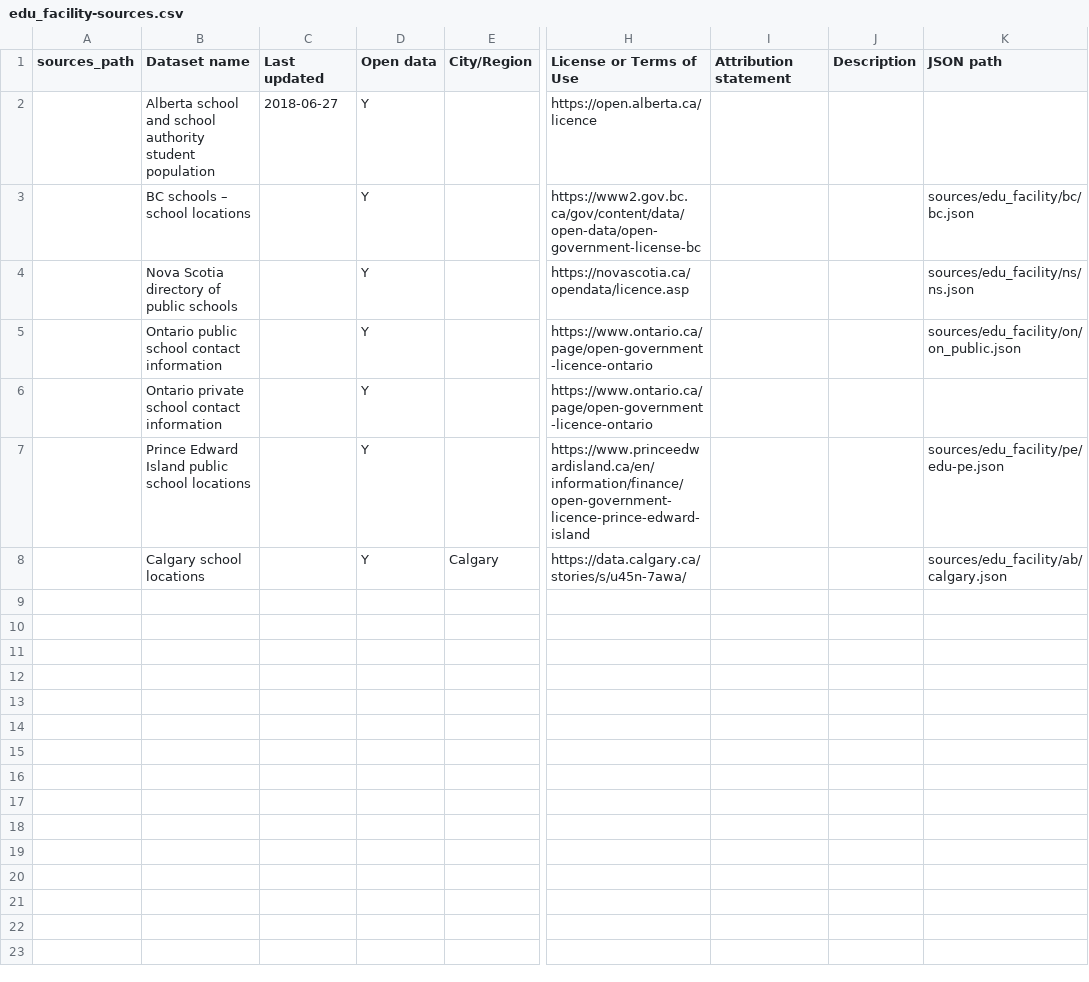
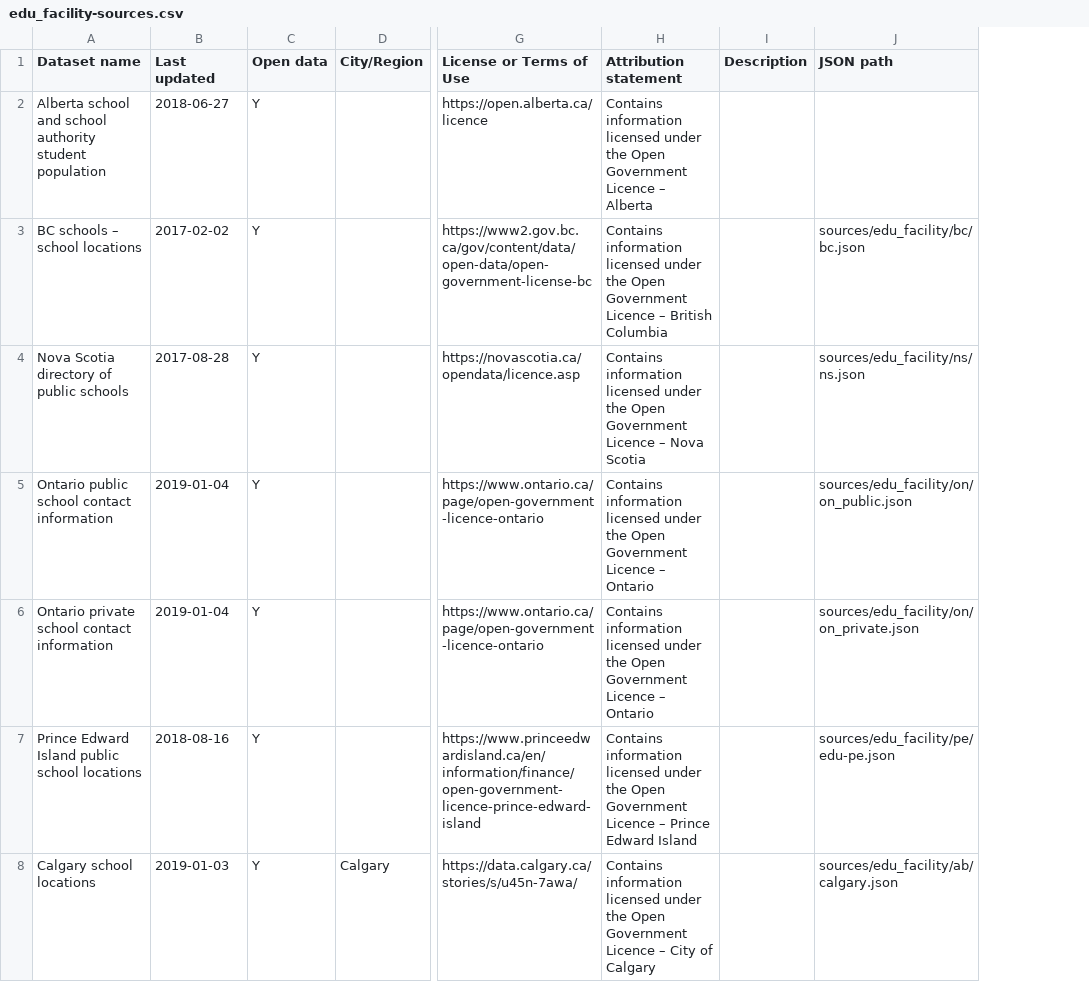
Before and after one commit to CSBP-CPSE/OpenTabulate, a CSV file: sources/edu_facility-sources.csv, drawn as a sheet; only a part is shown, gaps mark what is left out; removed rows and columns are numbered as before the commit, all else as after; the diff names each change by its address in the sheet, - before the commit and + after, or states it on an @@ line.

Commit message:
sources and scripts update
Regular maintenance/update for source files and their associated
scripts.

```diff
--- a/sources/edu_facility-sources.csv
+++ b/sources/edu_facility-sources.csv
-column A (sources_path), empty
-H2 (Attribution statement): (empty)
+H2 (Attribution statement): Contains information licensed under the Open Government Licence – Alberta
-B3 (Last updated): (empty)
+B3 (Last updated): 2017-02-02
-H3 (Attribution statement): (empty)
+H3 (Attribution statement): Contains information licensed under the Open Government Licence – British Columbia
-B4 (Last updated): (empty)
+B4 (Last updated): 2017-08-28
-H4 (Attribution statement): (empty)
+H4 (Attribution statement): Contains information licensed under the Open Government Licence – Nova Scotia
-B5:B6 (Last updated): (empty)
+B5:B6 (Last updated): 2019-01-04
-H5:H6 (Attribution statement): (empty)
+H5:H6 (Attribution statement): Contains information licensed under the Open Government Licence – Ontario
-J6 (JSON path): (empty)
+J6 (JSON path): sources/edu_facility/on/on_private.json
-B7 (Last updated): (empty)
+B7 (Last updated): 2018-08-16
-H7 (Attribution statement): (empty)
+H7 (Attribution statement): Contains information licensed under the Open Government Licence – Prince Edward Island
-B8 (Last updated): (empty)
+B8 (Last updated): 2019-01-03
-H8 (Attribution statement): (empty)
+H8 (Attribution statement): Contains information licensed under the Open Government Licence – City of Calgary
```
Also changed, not shown: 17 other files.
